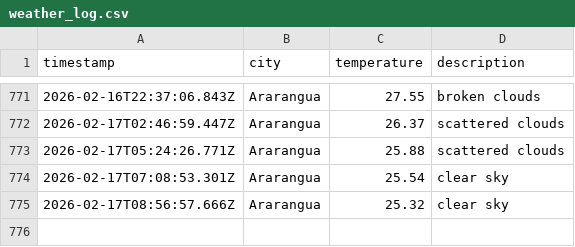
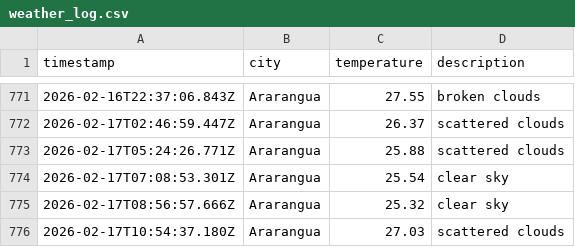
Before and after one commit to moniafavaro/DataOps-weather-js, a CSV file: data/weather_log.csv, drawn as a sheet; only a part is shown, gaps mark what is left out; the diff names each change by its address in the sheet, - before the commit and + after, or states it on an @@ line.

```diff
--- a/data/weather_log.csv
+++ b/data/weather_log.csv
+row 776: 2026-02-17T10:54:37.180Z | Ararangua | 27.03 | scattered clouds
```
Also changed, not shown: 1 other file.
